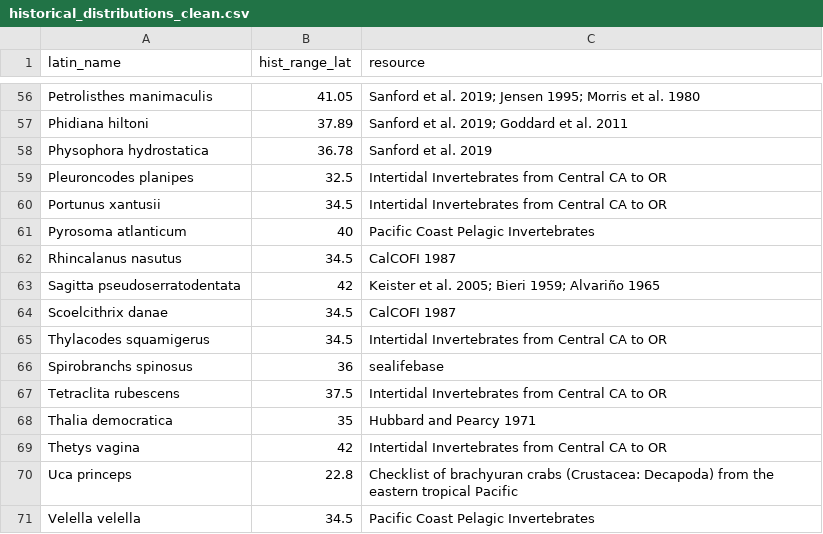
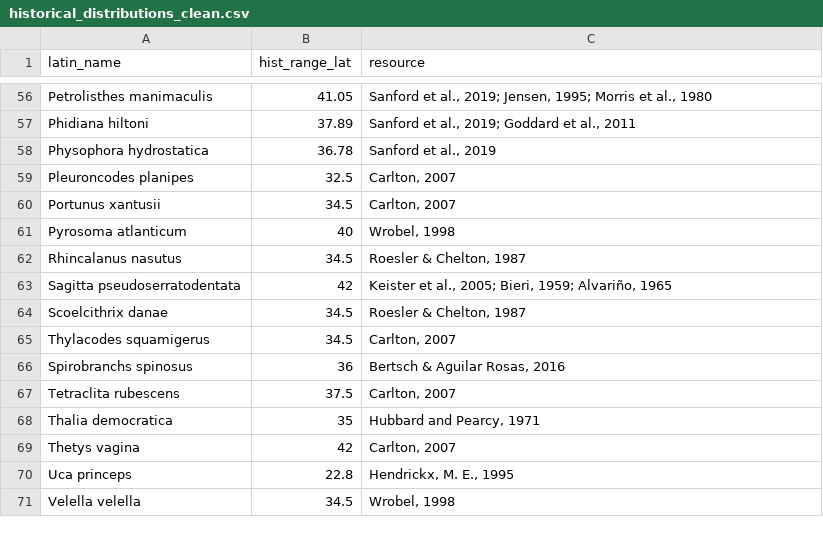
Before and after one commit to jordanasevigny/ca-invert-shifts, a CSV file: processed_data/historical_distributions_clean.csv, drawn as a sheet; only a part is shown, gaps mark what is left out; the diff covers the shown part only.

```diff
--- a/processed_data/historical_distributions_clean.csv
+++ b/processed_data/historical_distributions_clean.csv
@@ -56,16 +56,16 @@
-"Petrolisthes manimaculis",41.05,"Sanford et al. 2019; Jensen 1995; Morris et al. 1980"
-"Phidiana hiltoni",37.89,"Sanford et al. 2019; Goddard et al. 2011"
-"Physophora hydrostatica",36.78,"Sanford et al. 2019"
-"Pleuroncodes planipes",32.5,"Intertidal Invertebrates from Central CA to OR"
-"Portunus xantusii",34.5,"Intertidal Invertebrates from Central CA to OR"
-"Pyrosoma atlanticum",40,"Pacific Coast Pelagic Invertebrates"
-"Rhincalanus nasutus",34.5,"CalCOFI 1987"
-"Sagitta pseudoserratodentata",42,"Keister et al. 2005; Bieri 1959; Alvariño 1965"
-"Scoelcithrix danae",34.5,"CalCOFI 1987"
-"Thylacodes squamigerus",34.5,"Intertidal Invertebrates from Central CA to OR"
-"Spirobranchs spinosus",36,"sealifebase"
-"Tetraclita rubescens",37.5,"Intertidal Invertebrates from Central CA to OR"
-"Thalia democratica",35,"Hubbard and Pearcy 1971"
-"Thetys vagina",42,"Intertidal Invertebrates from Central CA to OR"
-"Uca princeps",22.8,"Checklist of brachyuran crabs (Crustacea: Decapoda) from the eastern tropical Pacific"
-"Velella velella",34.5,"Pacific Coast Pelagic Invertebrates"
+"Petrolisthes manimaculis",41.05,"Sanford et al., 2019; Jensen, 1995; Morris et al., 1980"
+"Phidiana hiltoni",37.89,"Sanford et al., 2019; Goddard et al., 2011"
+"Physophora hydrostatica",36.78,"Sanford et al., 2019"
+"Pleuroncodes planipes",32.5,"Carlton, 2007"
+"Portunus xantusii",34.5,"Carlton, 2007"
+"Pyrosoma atlanticum",40,"Wrobel, 1998"
+"Rhincalanus nasutus",34.5,"Roesler & Chelton, 1987"
+"Sagitta pseudoserratodentata",42,"Keister et al., 2005; Bieri, 1959; Alvariño, 1965"
+"Scoelcithrix danae",34.5,"Roesler & Chelton, 1987"
+"Thylacodes squamigerus",34.5,"Carlton, 2007"
+"Spirobranchs spinosus",36,"Bertsch & Aguilar Rosas, 2016"
+"Tetraclita rubescens",37.5,"Carlton, 2007"
+"Thalia democratica",35,"Hubbard and Pearcy, 1971"
+"Thetys vagina",42,"Carlton, 2007"
+"Uca princeps",22.8,"Hendrickx, M. E., 1995"
+"Velella velella",34.5,"Wrobel, 1998"
```
Also changed, not shown: 54 edited cells elsewhere in this file, processed_data/merged_calcofi_lab_review.csv, 3 other files.
